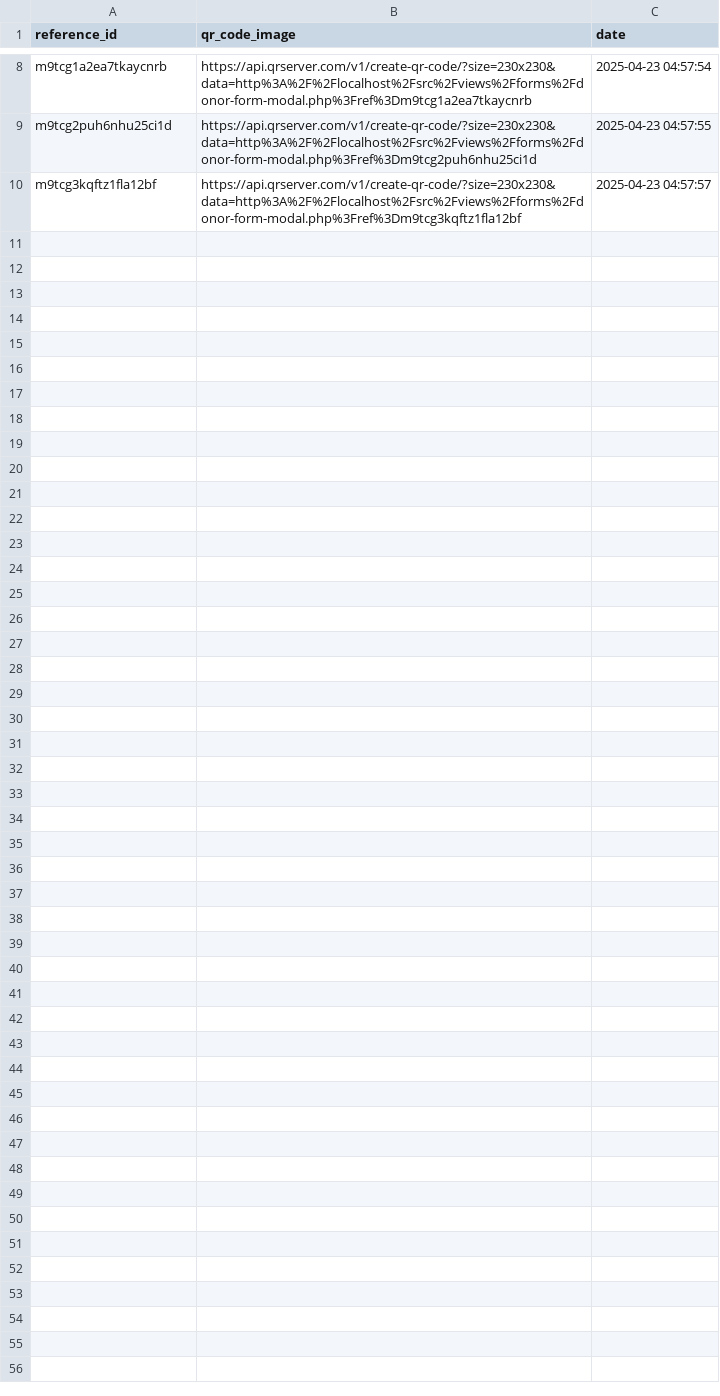
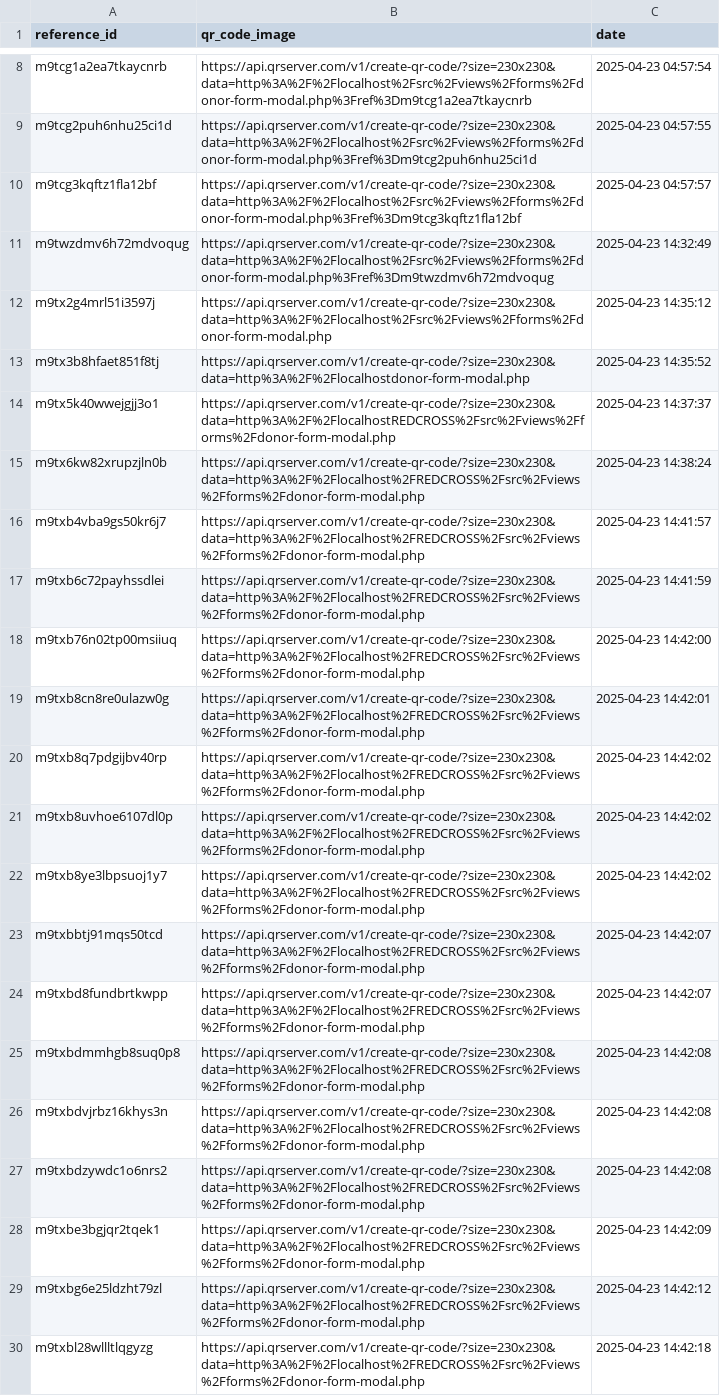
Before and after one commit to Aaron1231231233123/RED-CROSS-THESIS, a CSV file: assets/logs/qr_code.csv, drawn as a sheet; only a part is shown, gaps mark what is left out; the diff names each change by its address in the sheet, - before the commit and + after, or states it on an @@ line.

```diff
--- a/assets/logs/qr_code.csv
+++ b/assets/logs/qr_code.csv
+row 11: m9twzdmv6h72mdvoqug | https://api.qrserver.com/v1/create-qr-code/?size=230x230&data=http%3A%2F%2Flocalhost%2Fsrc%2Fviews%2Fforms%2Fdonor-form-modal.php%3Fref%3Dm9twzdmv6h72mdvoqug | 2025-04-23 14:32:49
+row 12: m9tx2g4mrl51i3597j | https://api.qrserver.com/v1/create-qr-code/?size=230x230&data=http%3A%2F%2Flocalhost%2Fsrc%2Fviews%2Fforms%2Fdonor-form-modal.php | 2025-04-23 14:35:12
+row 13: m9tx3b8hfaet851f8tj | https://api.qrserver.com/v1/create-qr-code/?size=230x230&data=http%3A%2F%2Flocalhostdonor-form-modal.php | 2025-04-23 14:35:52
+row 14: m9tx5k40wwejgjj3o1 | https://api.qrserver.com/v1/create-qr-code/?size=230x230&data=http%3A%2F%2FlocalhostREDCROSS%2Fsrc%2Fviews%2Fforms%2Fdonor-form-modal.php | 2025-04-23 14:37:37
+row 15: m9tx6kw82xrupzjln0b | https://api.qrserver.com/v1/create-qr-code/?size=230x230&data=http%3A%2F%2Flocalhost%2FREDCROSS%2Fsrc%2Fviews%2Fforms%2Fdonor-form-modal.php | 2025-04-23 14:38:24
+row 16: m9txb4vba9gs50kr6j7 | https://api.qrserver.com/v1/create-qr-code/?size=230x230&data=http%3A%2F%2Flocalhost%2FREDCROSS%2Fsrc%2Fviews%2Fforms%2Fdonor-form-modal.php | 2025-04-23 14:41:57
+row 17: m9txb6c72payhssdlei | https://api.qrserver.com/v1/create-qr-code/?size=230x230&data=http%3A%2F%2Flocalhost%2FREDCROSS%2Fsrc%2Fviews%2Fforms%2Fdonor-form-modal.php | 2025-04-23 14:41:59
+row 18: m9txb76n02tp00msiiuq | https://api.qrserver.com/v1/create-qr-code/?size=230x230&data=http%3A%2F%2Flocalhost%2FREDCROSS%2Fsrc%2Fviews%2Fforms%2Fdonor-form-modal.php | 2025-04-23 14:42:00
+row 19: m9txb8cn8re0ulazw0g | https://api.qrserver.com/v1/create-qr-code/?size=230x230&data=http%3A%2F%2Flocalhost%2FREDCROSS%2Fsrc%2Fviews%2Fforms%2Fdonor-form-modal.php | 2025-04-23 14:42:01
+row 20: m9txb8q7pdgijbv40rp | https://api.qrserver.com/v1/create-qr-code/?size=230x230&data=http%3A%2F%2Flocalhost%2FREDCROSS%2Fsrc%2Fviews%2Fforms%2Fdonor-form-modal.php | 2025-04-23 14:42:02
+row 21: m9txb8uvhoe6107dl0p | https://api.qrserver.com/v1/create-qr-code/?size=230x230&data=http%3A%2F%2Flocalhost%2FREDCROSS%2Fsrc%2Fviews%2Fforms%2Fdonor-form-modal.php | 2025-04-23 14:42:02
+row 22: m9txb8ye3lbpsuoj1y7 | https://api.qrserver.com/v1/create-qr-code/?size=230x230&data=http%3A%2F%2Flocalhost%2FREDCROSS%2Fsrc%2Fviews%2Fforms%2Fdonor-form-modal.php | 2025-04-23 14:42:02
+row 23: m9txbbtj91mqs50tcd | https://api.qrserver.com/v1/create-qr-code/?size=230x230&data=http%3A%2F%2Flocalhost%2FREDCROSS%2Fsrc%2Fviews%2Fforms%2Fdonor-form-modal.php | 2025-04-23 14:42:07
+row 24: m9txbd8fundbrtkwpp | https://api.qrserver.com/v1/create-qr-code/?size=230x230&data=http%3A%2F%2Flocalhost%2FREDCROSS%2Fsrc%2Fviews%2Fforms%2Fdonor-form-modal.php | 2025-04-23 14:42:07
+row 25: m9txbdmmhgb8suq0p8 | https://api.qrserver.com/v1/create-qr-code/?size=230x230&data=http%3A%2F%2Flocalhost%2FREDCROSS%2Fsrc%2Fviews%2Fforms%2Fdonor-form-modal.php | 2025-04-23 14:42:08
+row 26: m9txbdvjrbz16khys3n | https://api.qrserver.com/v1/create-qr-code/?size=230x230&data=http%3A%2F%2Flocalhost%2FREDCROSS%2Fsrc%2Fviews%2Fforms%2Fdonor-form-modal.php | 2025-04-23 14:42:08
+row 27: m9txbdzywdc1o6nrs2 | https://api.qrserver.com/v1/create-qr-code/?size=230x230&data=http%3A%2F%2Flocalhost%2FREDCROSS%2Fsrc%2Fviews%2Fforms%2Fdonor-form-modal.php | 2025-04-23 14:42:08
+row 28: m9txbe3bgjqr2tqek1 | https://api.qrserver.com/v1/create-qr-code/?size=230x230&data=http%3A%2F%2Flocalhost%2FREDCROSS%2Fsrc%2Fviews%2Fforms%2Fdonor-form-modal.php | 2025-04-23 14:42:09
+row 29: m9txbg6e25ldzht79zl | https://api.qrserver.com/v1/create-qr-code/?size=230x230&data=http%3A%2F%2Flocalhost%2FREDCROSS%2Fsrc%2Fviews%2Fforms%2Fdonor-form-modal.php | 2025-04-23 14:42:12
+row 30: m9txbl28wllltlqgyzg | https://api.qrserver.com/v1/create-qr-code/?size=230x230&data=http%3A%2F%2Flocalhost%2FREDCROSS%2Fsrc%2Fviews%2Fforms%2Fdonor-form-modal.php | 2025-04-23 14:42:18
```
Also changed, not shown: 1 other file.
